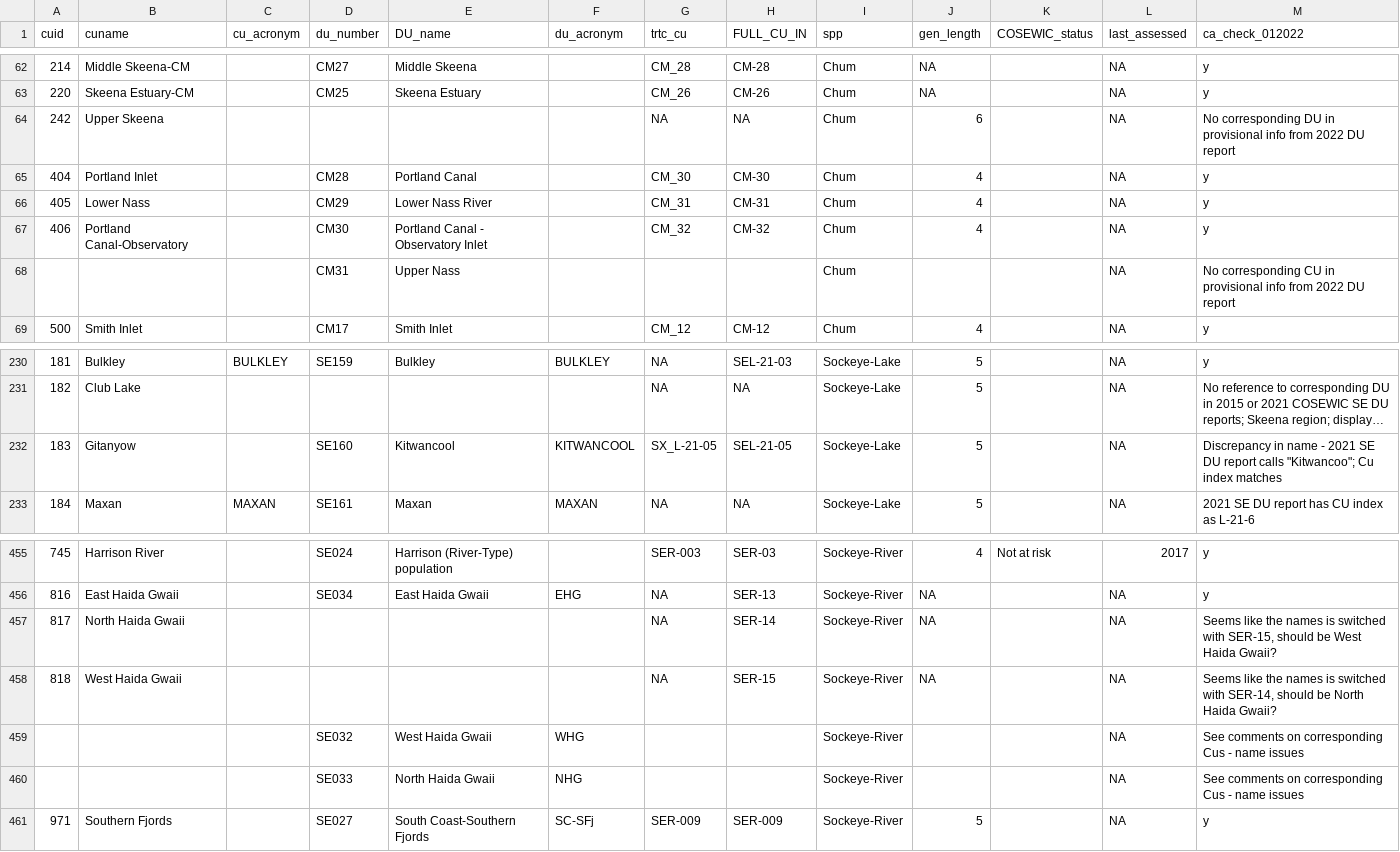
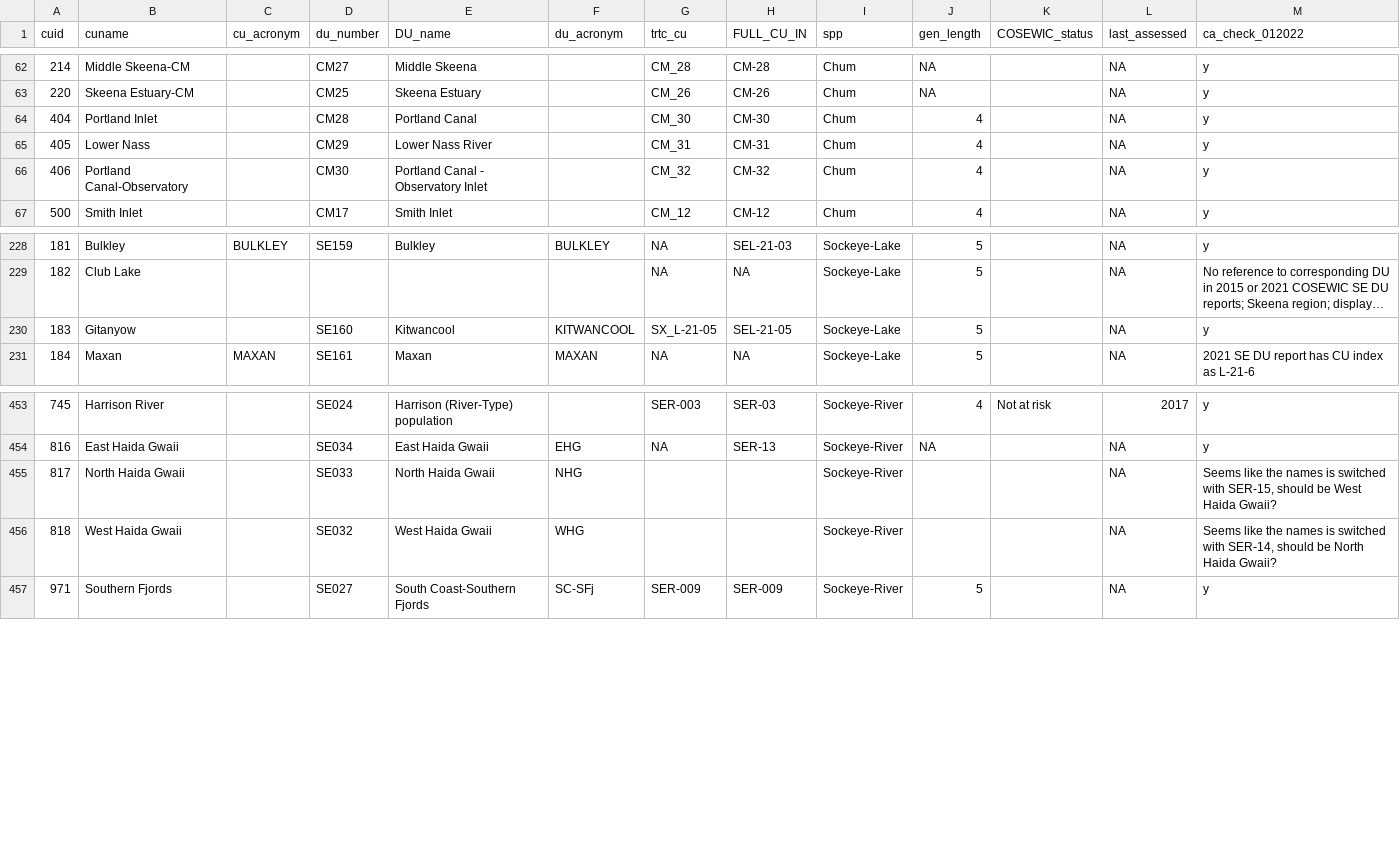
Before and after one commit to hertzPSF/COSEWIC-compilation, a CSV file: Data/All_regions_CU_decoder_CA.csv, drawn as a sheet; only a part is shown, gaps mark what is left out; long unchanged cells end in …; removed rows and columns are numbered as before the commit, all else as after; the diff names each change by its address in the sheet, - before the commit and + after, or states it on an @@ line.

Commit message:
clean up decoder

```diff
--- a/Data/All_regions_CU_decoder_CA.csv
+++ b/Data/All_regions_CU_decoder_CA.csv
-row 64: 242 | Upper Skeena |  |  |  |  | NA | NA | Chum | 6 |  | NA | No corresponding DU in provisional info from 2022 DU report
-row 68:  |  |  | CM31 | Upper Nass |  |  |  | Chum |  |  | NA | No corresponding CU in provisional info from 2022 DU report
-M230 (ca_check_012022): Discrepancy in name - 2021 SE DU report calls "Kitwancoo"; Cu index matches
+M230 (ca_check_012022): y
-D455 (du_number): (empty)
+D455 (du_number): SE033
-E455 (DU_name): (empty)
+E455 (DU_name): North Haida Gwaii
-F455 (du_acronym): (empty)
+F455 (du_acronym): NHG
-G455:G456 (trtc_cu): NA
+G455:G456 (trtc_cu): (empty)
-H455 (FULL_CU_IN): SER-14
+H455 (FULL_CU_IN): (empty)
-J455:J456 (gen_length): NA
+J455:J456 (gen_length): (empty)
-D456 (du_number): (empty)
+D456 (du_number): SE032
-E456 (DU_name): (empty)
+E456 (DU_name): West Haida Gwaii
-F456 (du_acronym): (empty)
+F456 (du_acronym): WHG
-H456 (FULL_CU_IN): SER-15
+H456 (FULL_CU_IN): (empty)
-row 459:  |  |  | SE032 | West Haida Gwaii | WHG |  |  | Sockeye-River |  |  | NA | See comments on corresponding Cus - name issues
-row 460:  |  |  | SE033 | North Haida Gwaii | NHG |  |  | Sockeye-River |  |  | NA | See comments on corresponding Cus - name issues
```
